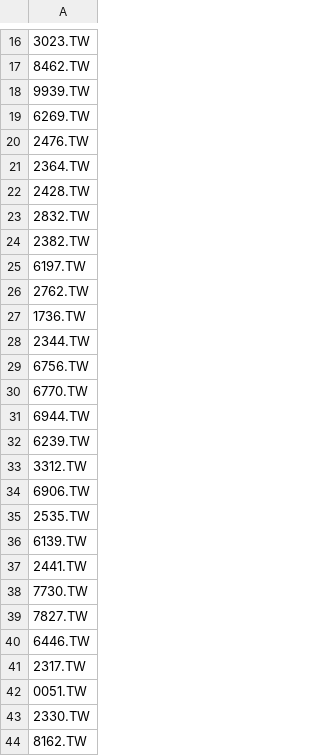
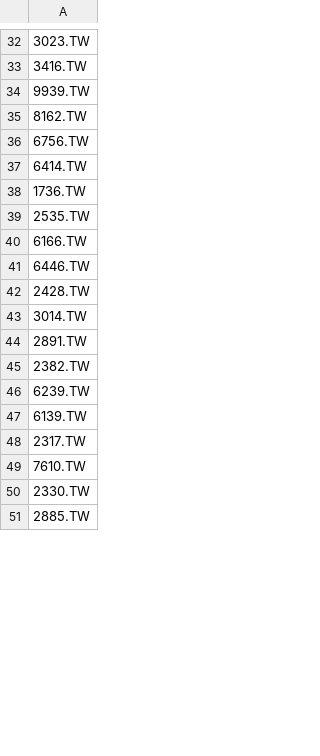
Before and after one commit to yoshiagent/tw-weekly-ma20, a CSV file: XQ自選股.csv, drawn as a sheet; only a part is shown, gaps mark what is left out; the diff covers the shown part only.

```diff
--- a/XQ自選股.csv
+++ b/XQ自選股.csv
@@ -16,29 +32,20 @@
 3023.TW
-8462.TW
+3416.TW
 9939.TW
-6269.TW
-2476.TW
-2364.TW
+8162.TW
+6756.TW
+6414.TW
+1736.TW
+2535.TW
+6166.TW
+6446.TW
 2428.TW
-2832.TW
+3014.TW
+2891.TW
 2382.TW
-6197.TW
-2762.TW
-1736.TW
-2344.TW
-6756.TW
-6770.TW
-6944.TW
 6239.TW
-3312.TW
-6906.TW
-2535.TW
 6139.TW
-2441.TW
-7730.TW
-7827.TW
-6446.TW
 2317.TW
-0051.TW
+7610.TW
 2330.TW
-8162.TW
+2885.TW
```
Also changed, not shown: 15 added rows, 1 removed row, 3 moved rows and 11 edited cells elsewhere in this file, 3 other files.
